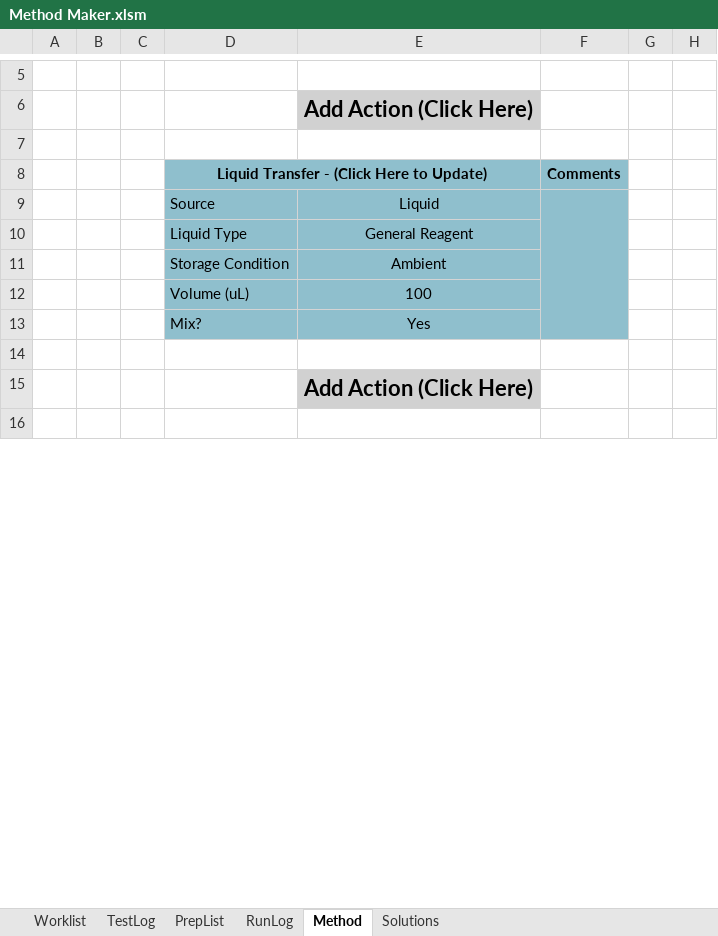
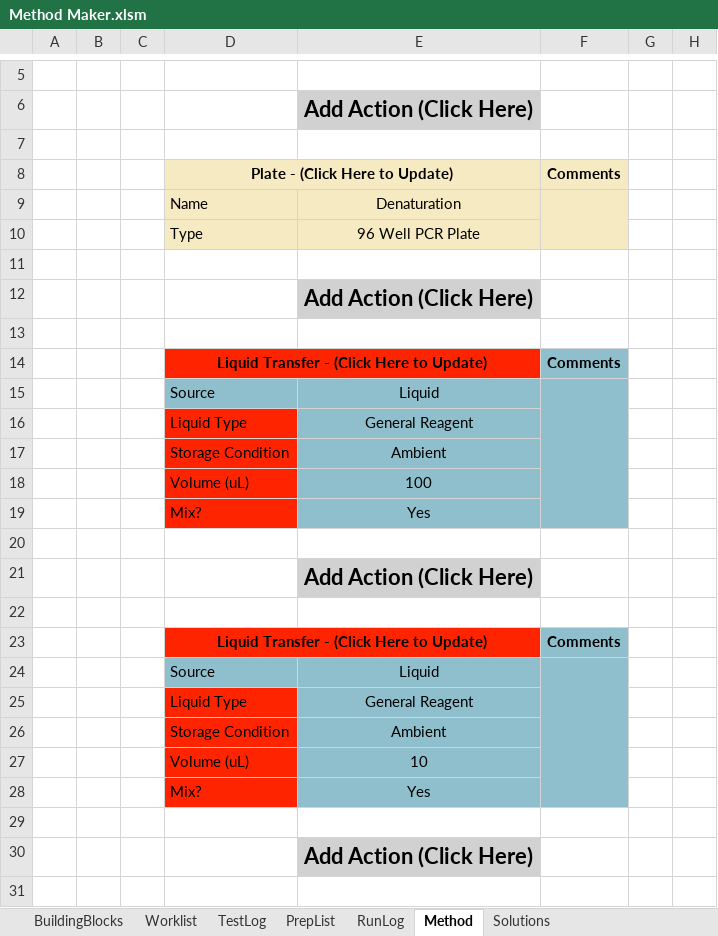
Before and after one commit to Pfizer-BradleyBare/PytomatedLiquidHandling, an Excel workbook: Method Maker.xlsm, sheet Method, drawn as a sheet; only a part is shown, gaps mark what is left out; values as stored, in another font and other column widths than the file's, no borders; removed rows and columns are numbered as before the commit, all else as after; the diff names each change by its address in the sheet, - before the commit and + after, or states it on an @@ line.

```diff
--- a/Method Maker.xlsm (sheet Method)
+++ b/Method Maker.xlsm (sheet Method)
@@ sheet tab unhidden: BuildingBlocks @@
+row 8:  |  |  | Plate - (Click Here to Update) |  | Comments
+row 9:  |  |  | Name | Denaturation
+row 10:  |  |  | Type | 96 Well PCR Plate
+row 11: (empty)
+row 12:  |  |  |  | Add Action (Click Here)
+row 13: (empty)
-D14 fill: #8FBFCD
+D14 fill: #FF2400
-F9:F13 merged
+F15:F19 merged
-D16:D18 fill: #8FBFCD
+D16:D18 fill: #FF2400
+row 19:  |  |  | Mix? | Yes
+row 20: (empty)
+row 21:  |  |  |  | Add Action (Click Here)
+row 22: (empty)
+row 23:  |  |  | Liquid Transfer - (Click Here to Update) |  | Comments
+row 24:  |  |  | Source | Liquid
+row 25:  |  |  | Liquid Type | General Reagent
+row 26:  |  |  | Storage Condition | Ambient
+row 27:  |  |  | Volume (uL) | 10
-D28 fill: #8FBFCD
+D28 fill: #FF2400
```
Also changed, not shown: sheet TestLog, sheet Solutions, sheet Worklist, charts or pictures, 11 other files.
